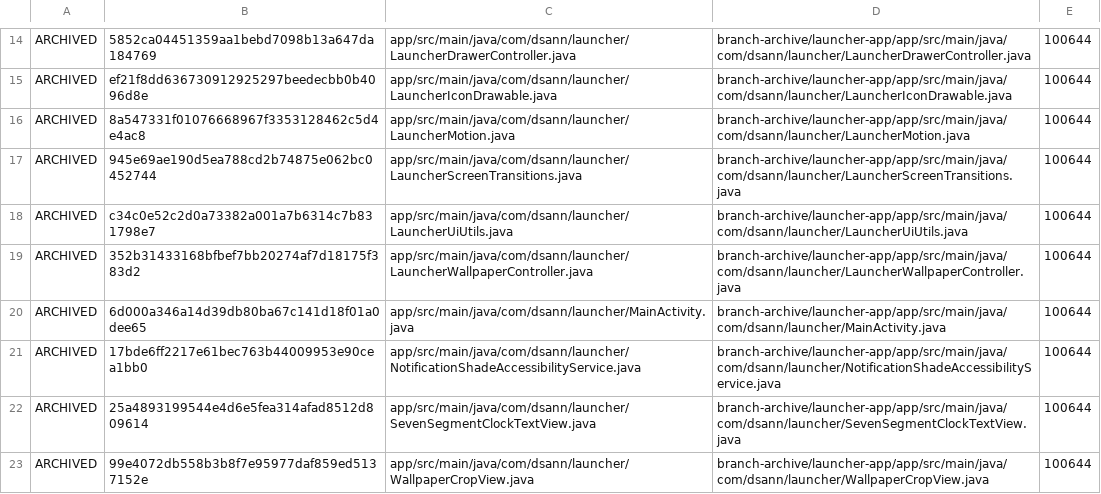
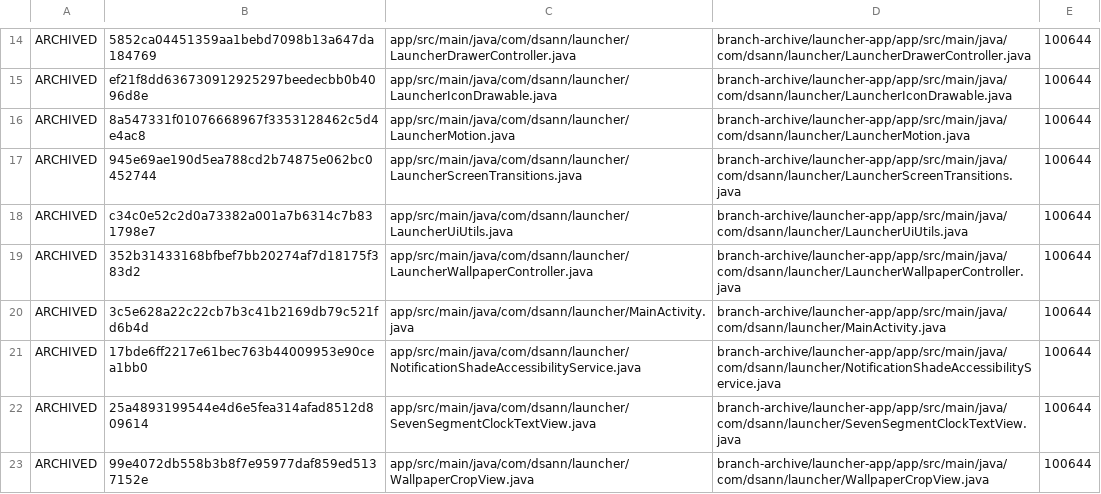
Before and after one commit to DS-ann/D.S-Apps, a TSV file: branch-archive/launcher-app/ARCHIVE-MANIFEST.tsv, drawn as a sheet; only a part is shown, gaps mark what is left out.

Commit message:
Refresh archived MainActivity source hash

```diff
--- a/branch-archive/launcher-app/ARCHIVE-MANIFEST.tsv
+++ b/branch-archive/launcher-app/ARCHIVE-MANIFEST.tsv
@@ -19,3 +19,3 @@ ARCHIVED	c34c0e52c2d0a73382a001a7b6314c7b831798e7	app/src/main/java/com/dsann/la
 ARCHIVED	352b31433168bfbef7bb20274af7d18175f383d2	app/src/main/java/com/dsann/launcher/LauncherWallpaperController.java	branch-archive/launcher-app/app/src/main/java/com/dsann/launcher/LauncherWallpaperController.java	100644
-ARCHIVED	6d000a346a14d39db80ba67c141d18f01a0dee65	app/src/main/java/com/dsann/launcher/MainActivity.java	branch-archive/launcher-app/app/src/main/java/com/dsann/launcher/MainActivity.java	100644
+ARCHIVED	3c5e628a22c22cb7b3c41b2169db79c521fd6b4d	app/src/main/java/com/dsann/launcher/MainActivity.java	branch-archive/launcher-app/app/src/main/java/com/dsann/launcher/MainActivity.java	100644
 ARCHIVED	17bde6ff2217e61bec763b44009953e90cea1bb0	app/src/main/java/com/dsann/launcher/NotificationShadeAccessibilityService.java	branch-archive/launcher-app/app/src/main/java/com/dsann/launcher/NotificationShadeAccessibilityService.java	100644
```
